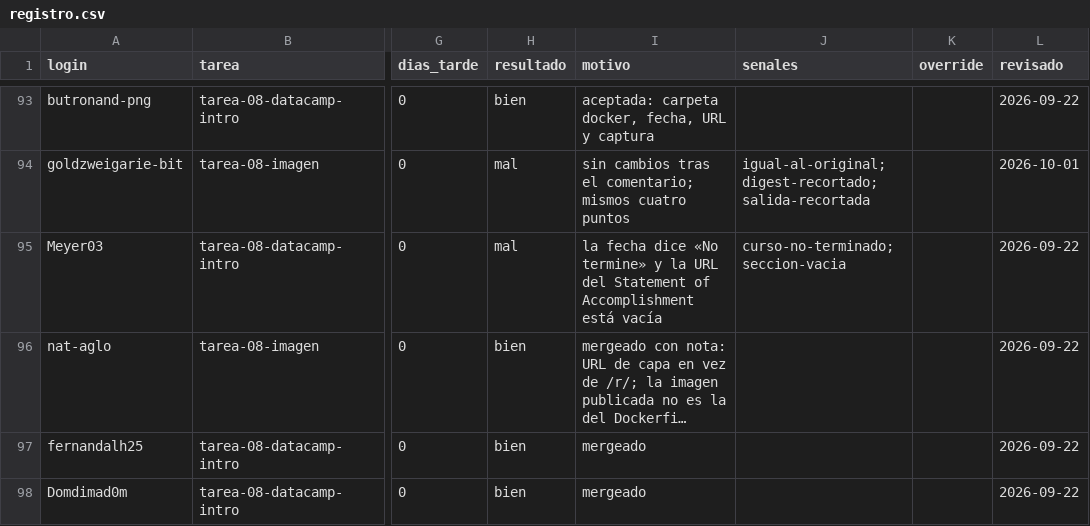
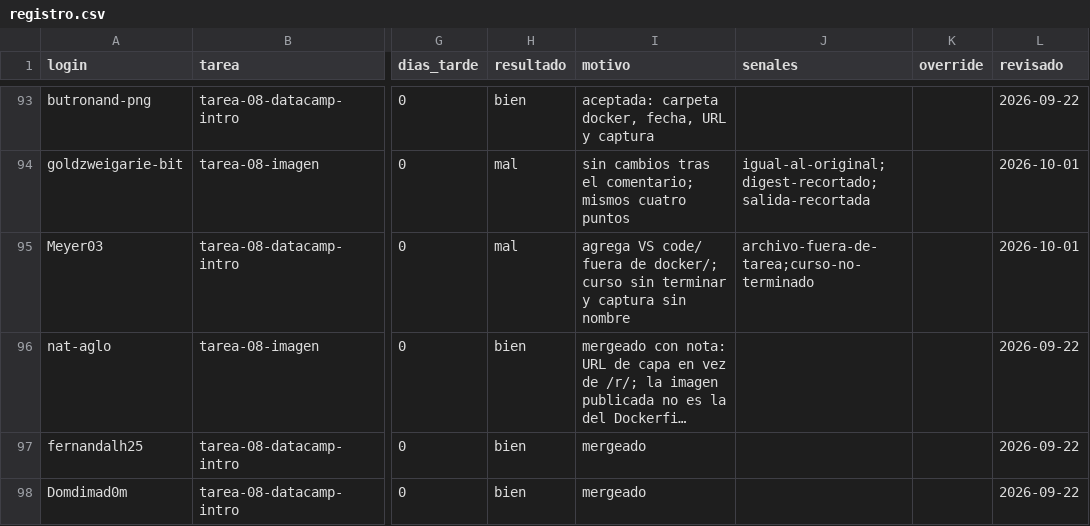
Before and after one commit to raya-lucaria/fdd_o26, a CSV file: registro.csv, drawn as a sheet; only a part is shown, gaps mark what is left out; long unchanged cells end in …; the diff names each change by its address in the sheet, - before the commit and + after, or states it on an @@ line.

Commit message:
registro: Meyer03 tarea-08-datacamp-intro #86 (motivo, senales, revisado)

```diff
--- a/registro.csv
+++ b/registro.csv
-I95 (motivo): la fecha dice «No termine» y la URL del Statement of Accomplishment está vacía
+I95 (motivo): agrega VS code/ fuera de docker/; curso sin terminar y captura sin nombre
-J95 (senales): curso-no-terminado;seccion-vacia
+J95 (senales): archivo-fuera-de-tarea;curso-no-terminado
-L95 (revisado): 2026-09-22
+L95 (revisado): 2026-10-01
```
